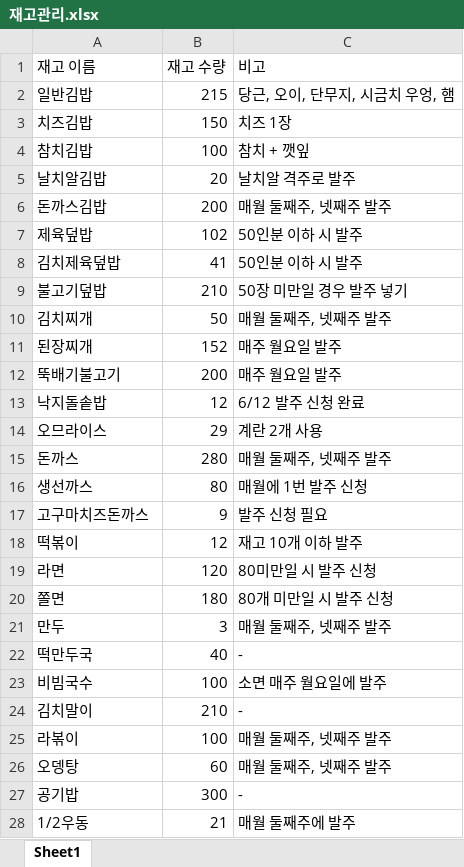
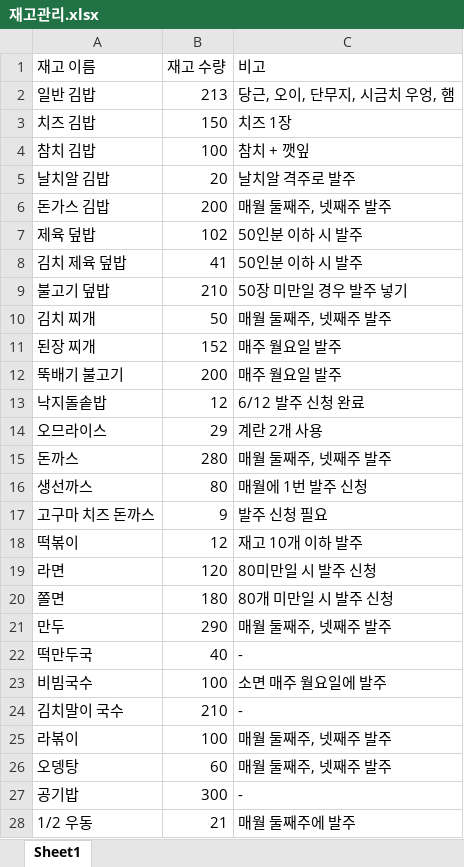
Before and after one commit to hjyoon99/2024KWUASP, an Excel workbook: 24-1posteamproj/24-1posteamproj/bin/Debug/재고관리.xlsx, sheet Sheet1, drawn as a sheet; only a part is shown; values as stored, in another font and other column widths than the file's, no borders; the diff covers the shown part only; the diff names each change by its address in the sheet, - before the commit and + after, or states it on an @@ line.

```diff
--- a/24-1posteamproj/24-1posteamproj/bin/Debug/재고관리.xlsx (sheet Sheet1)
+++ b/24-1posteamproj/24-1posteamproj/bin/Debug/재고관리.xlsx (sheet Sheet1)
-A2 (재고 이름): 일반김밥
+A2 (재고 이름): 일반 김밥
-B2 (재고 수량): 215
+B2 (재고 수량): 213
-A3 (재고 이름): 치즈김밥
+A3 (재고 이름): 치즈 김밥
-A4 (재고 이름): 참치김밥
+A4 (재고 이름): 참치 김밥
-A5 (재고 이름): 날치알김밥
+A5 (재고 이름): 날치알 김밥
-A6 (재고 이름): 돈까스김밥
+A6 (재고 이름): 돈가스 김밥
-A7 (재고 이름): 제육덮밥
+A7 (재고 이름): 제육 덮밥
-A8 (재고 이름): 김치제육덮밥
+A8 (재고 이름): 김치 제육 덮밥
-A9 (재고 이름): 불고기덮밥
+A9 (재고 이름): 불고기 덮밥
-A10 (재고 이름): 김치찌개
+A10 (재고 이름): 김치 찌개
-A11 (재고 이름): 된장찌개
+A11 (재고 이름): 된장 찌개
-A12 (재고 이름): 뚝배기불고기
+A12 (재고 이름): 뚝배기 불고기
-A17 (재고 이름): 고구마치즈돈까스
+A17 (재고 이름): 고구마 치즈 돈까스
-B21 (재고 수량): 3
+B21 (재고 수량): 290
-A24 (재고 이름): 김치말이
+A24 (재고 이름): 김치말이 국수
-A28 (재고 이름): 1/2우동
+A28 (재고 이름): 1/2 우동
```
Also changed, not shown: 2 edited cells elsewhere in this sheet, 13 other files.
